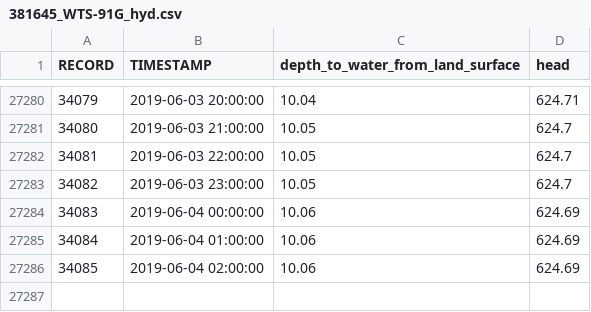
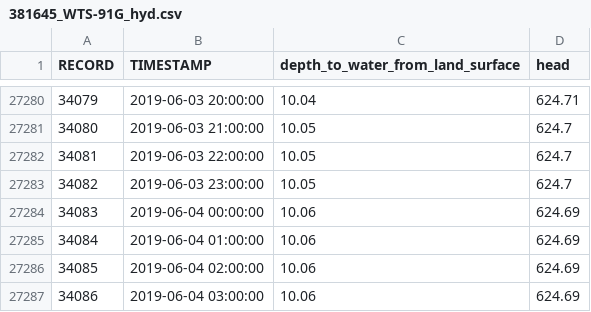
Before and after one commit to iordach1/web_hydrograph_csv, a CSV file: 381645_WTS-91G_hyd.csv, drawn as a sheet; only a part is shown, gaps mark what is left out.

```diff
--- a/381645_WTS-91G_hyd.csv
+++ b/381645_WTS-91G_hyd.csv
@@ -27286 +27286,2 @@ RECORD,TIMESTAMP,depth_to_water_from_land_surface,head
 34085,2019-06-04 02:00:00,10.06,624.69
+34086,2019-06-04 03:00:00,10.06,624.69
```
Also changed, not shown: 381643_WTS-91E_hyd.csv, 381644_WTS-91F_hyd.csv, 4 other files.
